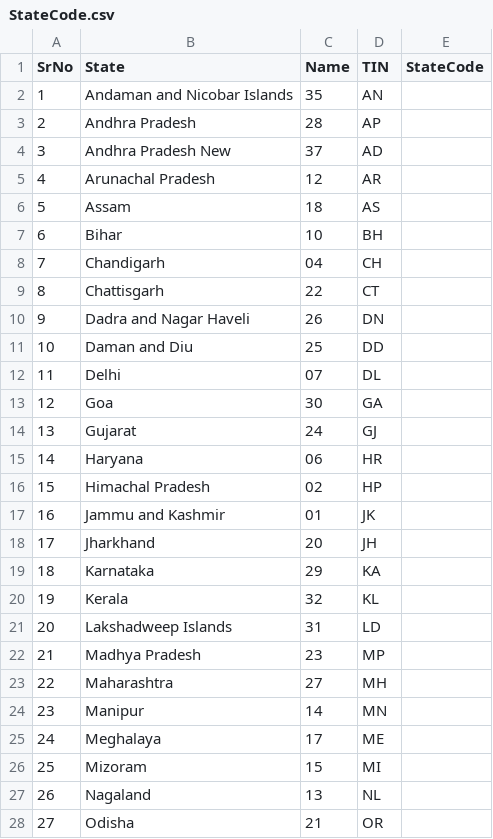
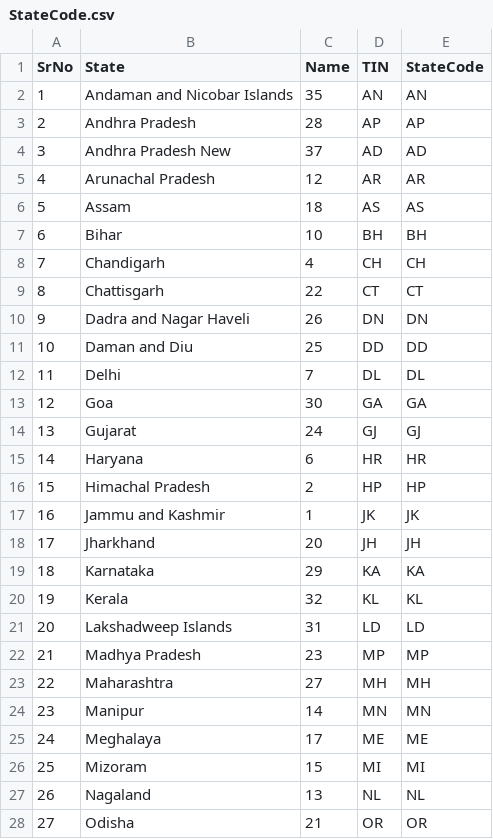
Before and after one commit to JoganDaniel/IndianStateCensusAnalyzer, a CSV file: IndianStateCensusAnalyzer/Files/StateCode.csv, drawn as a sheet; only a part is shown; the diff covers the shown part only.

Commit message:
[jogan] Indian state census analyzer UC2 implemented(State Code)

```diff
--- a/IndianStateCensusAnalyzer/Files/StateCode.csv
+++ b/IndianStateCensusAnalyzer/Files/StateCode.csv
@@ -2,27 +2,27 @@ SrNo,State,Name,TIN,StateCode,
-1,Andaman and Nicobar Islands,35,AN
-2,Andhra Pradesh,28,AP
-3,Andhra Pradesh New,37,AD
-4,Arunachal Pradesh,12,AR
-5,Assam,18,AS
-6,Bihar,10,BH
-7,Chandigarh,04,CH
-8,Chattisgarh,22,CT
-9,Dadra and Nagar Haveli,26,DN
-10,Daman and Diu,25,DD
-11,Delhi,07,DL
-12,Goa,30,GA
-13,Gujarat,24,GJ
-14,Haryana,06,HR
-15,Himachal Pradesh,02,HP
-16,Jammu and Kashmir,01,JK
-17,Jharkhand,20,JH
-18,Karnataka,29,KA
-19,Kerala,32,KL
-20,Lakshadweep Islands,31,LD
-21,Madhya Pradesh,23,MP
-22,Maharashtra,27,MH
-23,Manipur,14,MN
-24,Meghalaya,17,ME
-25,Mizoram,15,MI
-26,Nagaland,13,NL
-27,Odisha,21,OR
+1,Andaman and Nicobar Islands,35,AN,AN
+2,Andhra Pradesh,28,AP,AP
+3,Andhra Pradesh New,37,AD,AD
+4,Arunachal Pradesh,12,AR,AR
+5,Assam,18,AS,AS
+6,Bihar,10,BH,BH
+7,Chandigarh,4,CH,CH
+8,Chattisgarh,22,CT,CT
+9,Dadra and Nagar Haveli,26,DN,DN
+10,Daman and Diu,25,DD,DD
+11,Delhi,7,DL,DL
+12,Goa,30,GA,GA
+13,Gujarat,24,GJ,GJ
+14,Haryana,6,HR,HR
+15,Himachal Pradesh,2,HP,HP
+16,Jammu and Kashmir,1,JK,JK
+17,Jharkhand,20,JH,JH
+18,Karnataka,29,KA,KA
+19,Kerala,32,KL,KL
+20,Lakshadweep Islands,31,LD,LD
+21,Madhya Pradesh,23,MP,MP
+22,Maharashtra,27,MH,MH
+23,Manipur,14,MN,MN
+24,Meghalaya,17,ME,ME
+25,Mizoram,15,MI,MI
+26,Nagaland,13,NL,NL
+27,Odisha,21,OR,OR
```
Also changed, not shown: 14 edited cells elsewhere in this file, 4 other files.
